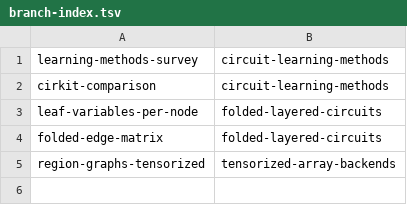
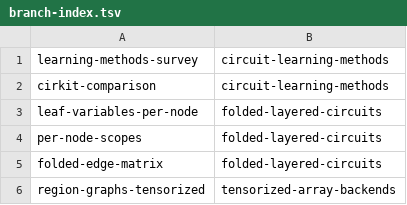
Before and after one commit to tomsch420/cognitive_robot_abstract_machine, a TSV file: .claude/personal/plans/_generated/branch-index.tsv, drawn as a sheet; the diff names each change by its address in the sheet, - before the commit and + after, or states it on an @@ line.

Commit message:
Update plan manifest for folded-layered-circuits

```diff
--- a/.claude/personal/plans/_generated/branch-index.tsv
+++ b/.claude/personal/plans/_generated/branch-index.tsv
+row 4: per-node-scopes | folded-layered-circuits
```
Also changed, not shown: 1 other file.
